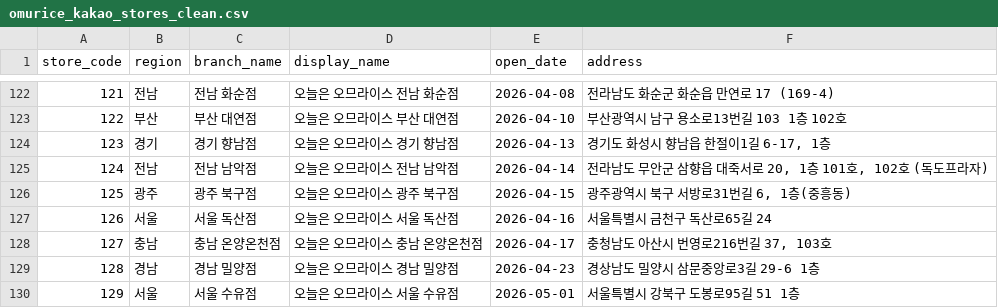
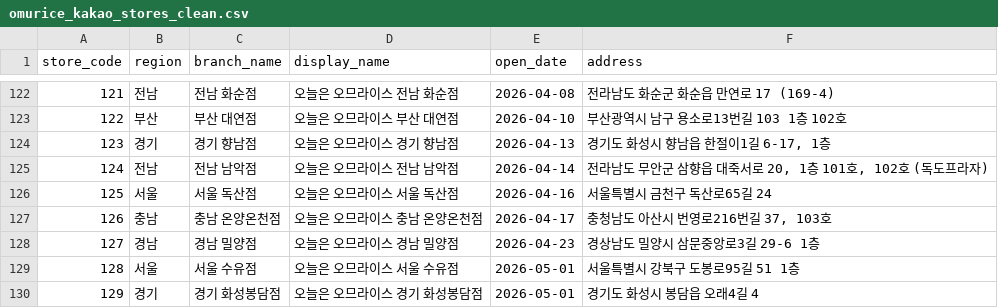
Before and after one commit to James940522/omurice-landing, a CSV file: public/asset/csv/omurice_kakao_stores_clean.csv, drawn as a sheet; only a part is shown, gaps mark what is left out; the shorter side is filled out with more unchanged rows; removed rows and columns are numbered as before the commit, all else as after; the diff names each change by its address in the sheet, - before the commit and + after, or states it on an @@ line.

Commit message:
Remove excluded Gwangju Buk-gu entry and renumber stores

```diff
--- a/public/asset/csv/omurice_kakao_stores_clean.csv
+++ b/public/asset/csv/omurice_kakao_stores_clean.csv
-row 126: 125 | 광주 | 광주 북구점 | 오늘은 오므라이스 광주 북구점 | 2026-04-15 | 광주광역시 북구 서방로31번길 6, 1층(중흥동)
@@ column A (store_code) renumbered from row 126 down @@
```
